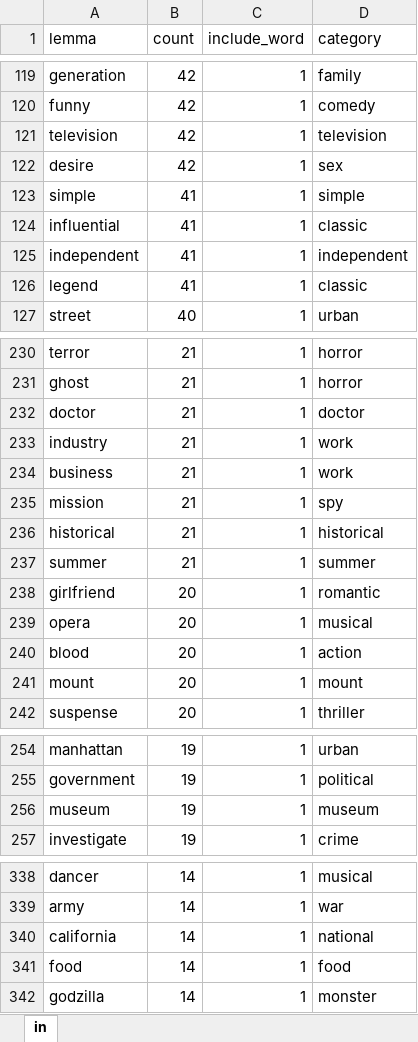
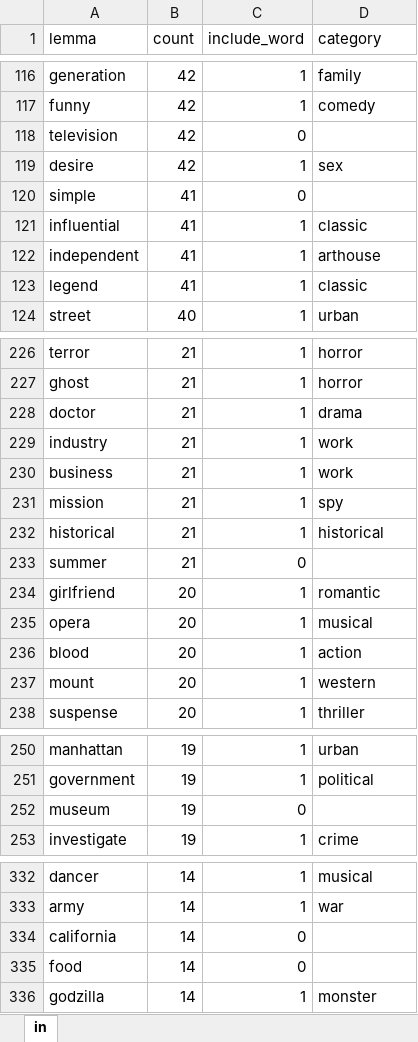
Before and after one commit to JohnStokes228/movie_eda, an Excel workbook: data/lemma_counts.xlsx, sheet in, drawn as a sheet; only a part is shown, gaps mark what is left out; values as stored, in another font and other column widths than the file's, no borders; addresses are those after the commit; the diff covers the shown part only; the diff names each change by its address in the sheet, - before the commit and + after, or states it on an @@ line.

```diff
--- a/data/lemma_counts.xlsx (sheet in)
+++ b/data/lemma_counts.xlsx (sheet in)
-C118 (include_word): 1
+C118 (include_word): 0
-D118 (category): television
+D118 (category): (empty)
-C120 (include_word): 1
+C120 (include_word): 0
-D120 (category): simple
+D120 (category): (empty)
-D122 (category): independent
+D122 (category): arthouse
-D228 (category): doctor
+D228 (category): drama
-C233 (include_word): 1
+C233 (include_word): 0
-D233 (category): summer
+D233 (category): (empty)
-D237 (category): mount
+D237 (category): western
-C252 (include_word): 1
+C252 (include_word): 0
-D252 (category): museum
+D252 (category): (empty)
-C334:C335 (include_word): 1
+C334:C335 (include_word): 0
-D334 (category): national
+D334 (category): (empty)
-D335 (category): food
+D335 (category): (empty)
```
Also changed, not shown: 53 moved rows and 6 edited cells elsewhere in this sheet, 1 other file.
